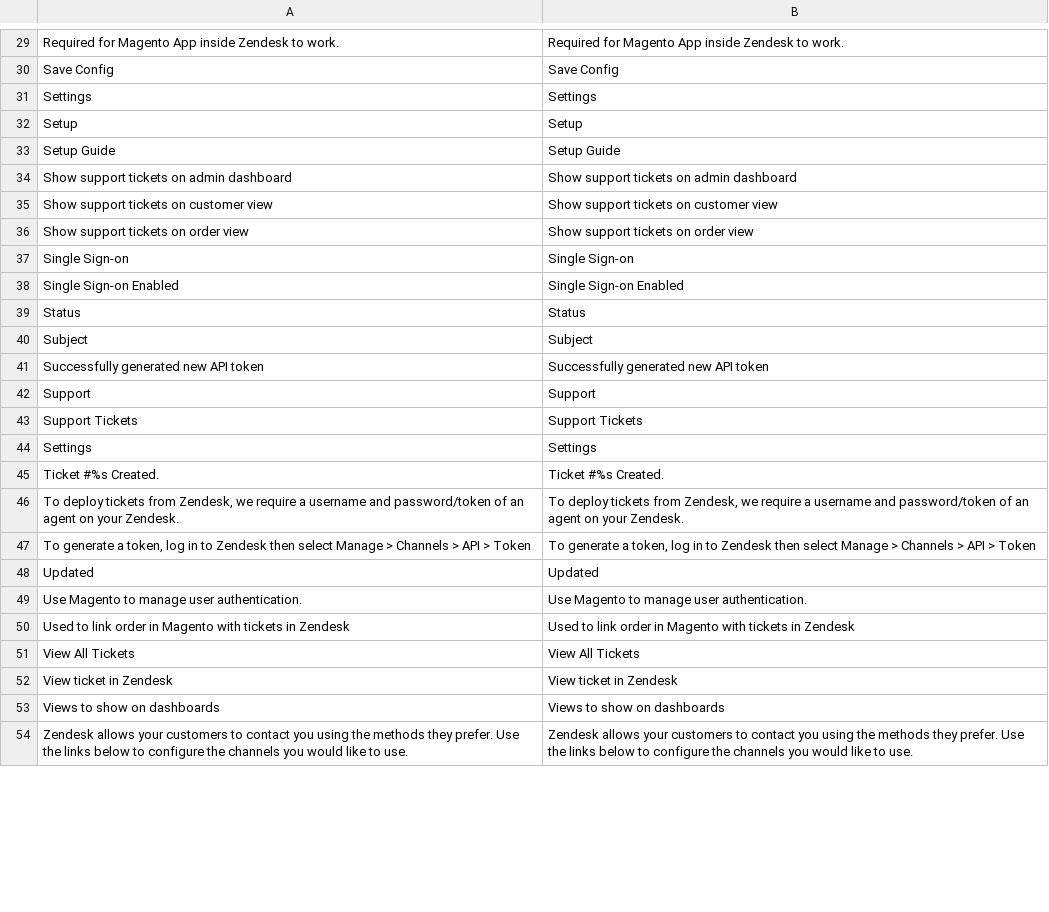
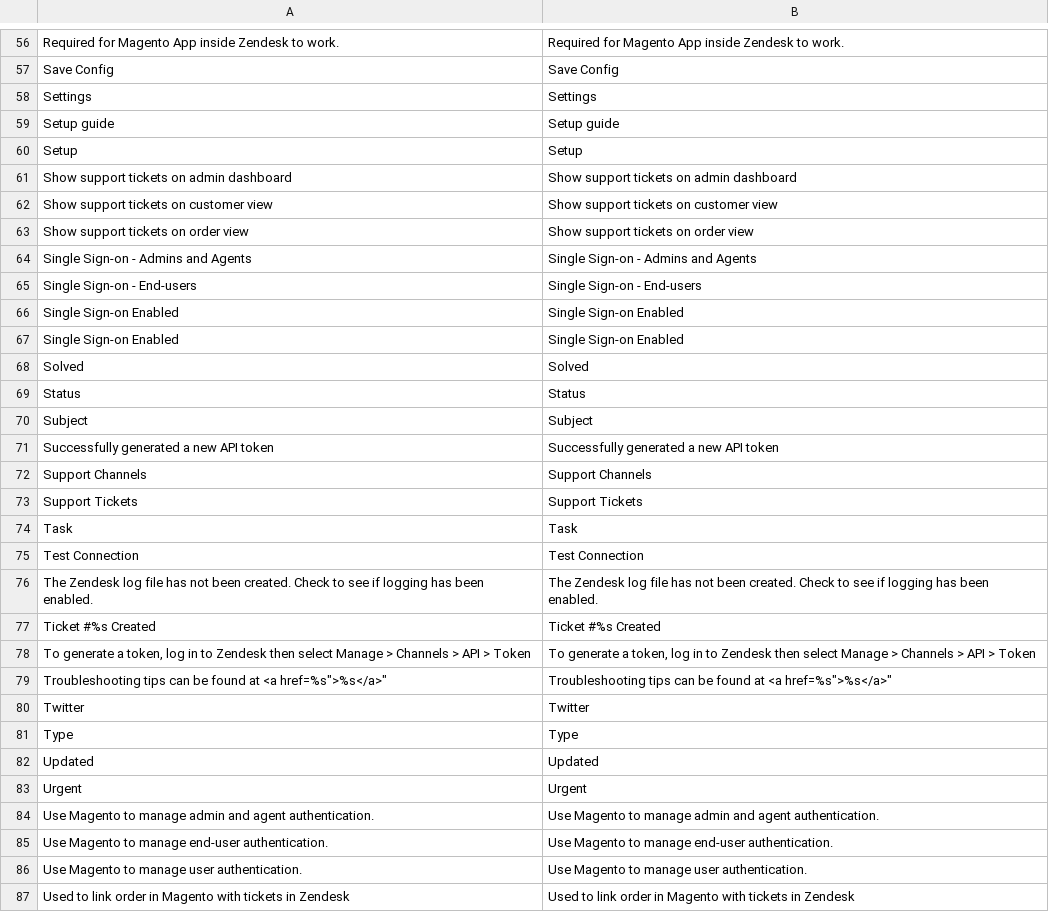
Before and after one commit to OpenMageModuleFostering/zendesk, a CSV file: app/locale/en_US/Zendesk_Zendesk.csv, drawn as a sheet; only a part is shown, gaps mark what is left out; the shorter side is filled out with more unchanged rows; the diff covers the shown part only.

```diff
--- a/app/locale/en_US/Zendesk_Zendesk.csv
+++ b/app/locale/en_US/Zendesk_Zendesk.csv
@@ -31,0 +59 @@ Settings,Settings
+"Setup guide","Setup guide"
@@ -33 +60,0 @@ Setup,Setup
-Setup Guide,Setup Guide
@@ -37 +64,2 @@ Show support tickets on order view,Show support tickets on order view
-Single Sign-on, Single Sign-on
+"Single Sign-on - Admins and Agents","Single Sign-on - Admins and Agents"
+"Single Sign-on - End-users","Single Sign-on - End-users"
@@ -38,0 +67,2 @@ Single Sign-on Enabled, Single Sign-on Enabled
+"Single Sign-on Enabled","Single Sign-on Enabled"
+"Solved","Solved"
@@ -41,2 +71,2 @@ Subject,Subject
-Successfully generated new API token,Successfully generated new API token
-Support,Support
+"Successfully generated a new API token","Successfully generated a new API token"
+"Support Channels","Support Channels"
@@ -44,4 +74,8 @@ Support Tickets,Support Tickets
-Settings,Settings
-Ticket #%s Created.,Ticket #%s Created.
-"To deploy tickets from Zendesk, we require a username and password/token of an agent on your Zendesk.","To deploy tickets from Zendesk, we require a username and password/token of an agent on your Zendesk."
+"Task","Task"
+"Test Connection","Test Connection"
+"The Zendesk log file has not been created. Check to see if logging has been enabled.","The Zendesk log file has not been created. Check to see if logging has been enabled."
+"Ticket #%s Created","Ticket #%s Created"
 "To generate a token, log in to Zendesk then select Manage > Channels > API > Token","To generate a token, log in to Zendesk then select Manage > Channels > API > Token"
+"Troubleshooting tips can be found at <a href="%s">%s</a>","Troubleshooting tips can be found at <a href="%s">%s</a>"
+"Twitter","Twitter"
+"Type","Type"
@@ -48,0 +83,3 @@ Updated,Updated
+"Urgent","Urgent"
+"Use Magento to manage admin and agent authentication.","Use Magento to manage admin and agent authentication."
+"Use Magento to manage end-user authentication.","Use Magento to manage end-user authentication."
```
Also changed, not shown: 32 added rows, 2 removed rows, 4 moved rows and 5 edited cells elsewhere in this file, app/locale/de_DE/Zendesk_Zendesk.csv, app/locale/es_ES/Zendesk_Zendesk.csv, 27 other files.
